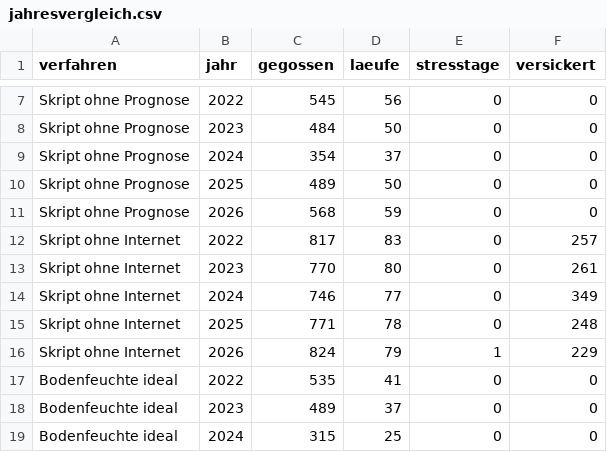
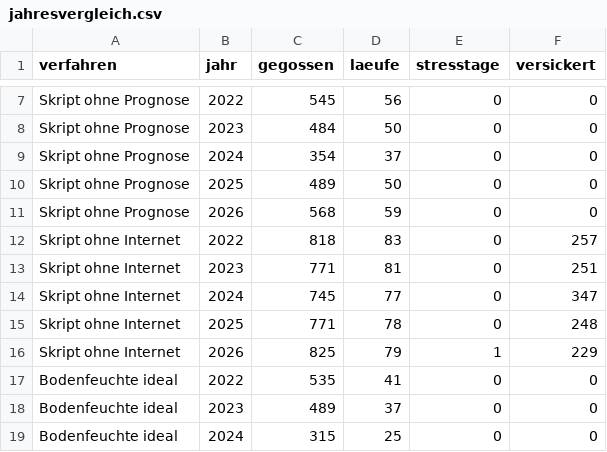
Before and after one commit to ilihack/shelly-bewaesserung, a CSV file: test-out/jahresvergleich.csv, drawn as a sheet; only a part is shown, gaps mark what is left out.

```diff
--- a/test-out/jahresvergleich.csv
+++ b/test-out/jahresvergleich.csv
@@ -11,7 +11,7 @@ Skript ohne Prognose,2025,489,50,0,0
 Skript ohne Prognose,2026,568,59,0,0
-Skript ohne Internet,2022,817,83,0,257
-Skript ohne Internet,2023,770,80,0,261
-Skript ohne Internet,2024,746,77,0,349
+Skript ohne Internet,2022,818,83,0,257
+Skript ohne Internet,2023,771,81,0,251
+Skript ohne Internet,2024,745,77,0,347
 Skript ohne Internet,2025,771,78,0,248
-Skript ohne Internet,2026,824,79,1,229
+Skript ohne Internet,2026,825,79,1,229
 Bodenfeuchte ideal,2022,535,41,0,0
```
Also changed, not shown: 21 other files.
